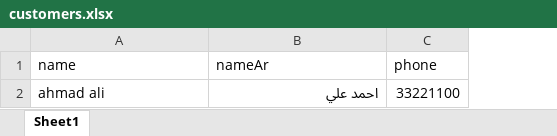
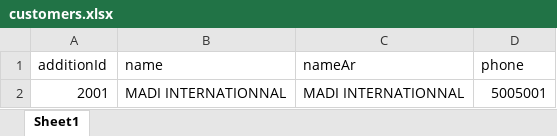
Before and after one commit to emadjumaah/jadwal-releases, an Excel workbook: customers.xlsx, sheet Sheet1, drawn as a sheet; values as stored, in another font and other column widths than the file's, no borders; removed rows and columns are numbered as before the commit, all else as after; the diff names each change by its address in the sheet, - before the commit and + after, or states it on an @@ line.

```diff
--- a/customers.xlsx (sheet Sheet1)
+++ b/customers.xlsx (sheet Sheet1)
+column A (additionId), empty
-row 2: ahmad ali | احمد علي | 33221100
+row 2: 2001 | MADI INTERNATIONNAL | MADI INTERNATIONNAL | 5005001
```
Also changed, not shown: expenses.xlsx, products.xlsx, 5 other files.
